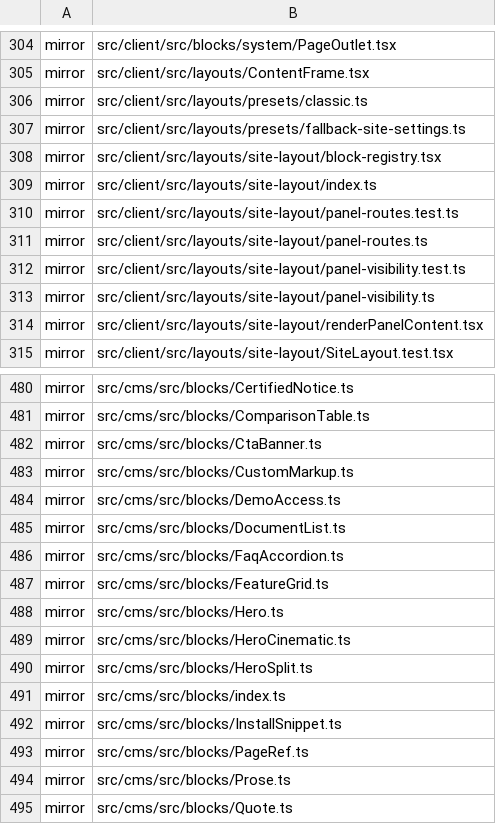
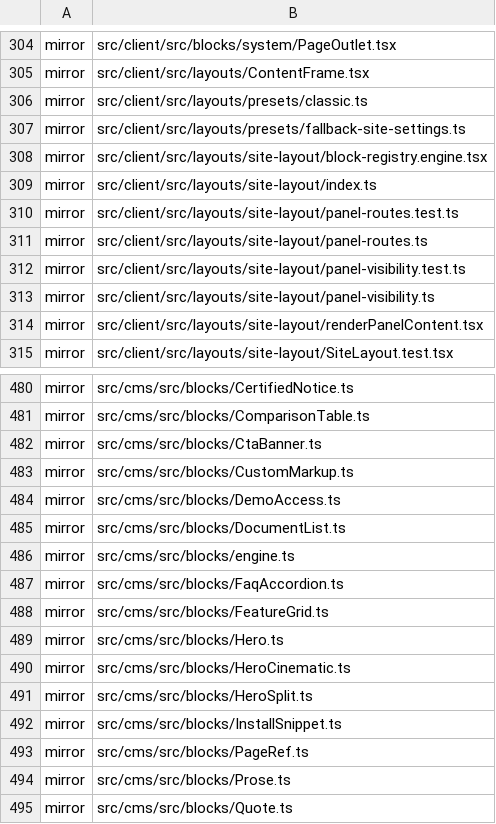
Before and after one commit to Vovanda/WebHolyGrail, a TSV file: template-registry.tsv, drawn as a sheet; only a part is shown, gaps mark what is left out.

Commit message:
refactor(client,cms): реестр блоков и список блоков - наборами движка
- обе точки ездили зеркалом и стирали регистрацию доменных блоков сайта
  при каждом обновлении: в описании это даже было узаконено словами
  «строку регистрации придётся вернуть» (R10)
- наборы движка ездят целиком, точки сборки остались сайту и стали
  тонкими: сперва всё из движка, ниже своё
- разметка закрепляет это правилом: точка сборки - собственность сайта

```diff
--- a/template-registry.tsv
+++ b/template-registry.tsv
@@ -307,3 +307,3 @@ mirror	src/client/src/layouts/presets/classic.ts
 mirror	src/client/src/layouts/presets/fallback-site-settings.ts
-mirror	src/client/src/layouts/site-layout/block-registry.tsx
+mirror	src/client/src/layouts/site-layout/block-registry.engine.tsx
 mirror	src/client/src/layouts/site-layout/index.ts
@@ -485,2 +485,3 @@ mirror	src/cms/src/blocks/DemoAccess.ts
 mirror	src/cms/src/blocks/DocumentList.ts
+mirror	src/cms/src/blocks/engine.ts
 mirror	src/cms/src/blocks/FaqAccordion.ts
@@ -490,3 +491,2 @@ mirror	src/cms/src/blocks/HeroCinematic.ts
 mirror	src/cms/src/blocks/HeroSplit.ts
-mirror	src/cms/src/blocks/index.ts
 mirror	src/cms/src/blocks/InstallSnippet.ts
```
Also changed, not shown: 5 other files.
